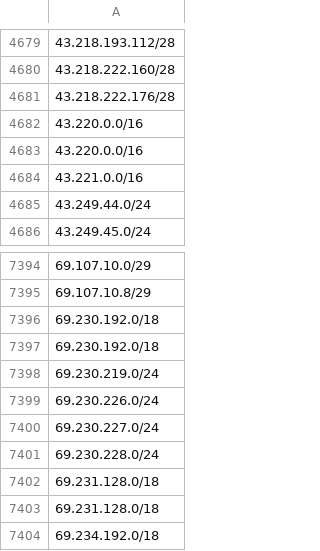
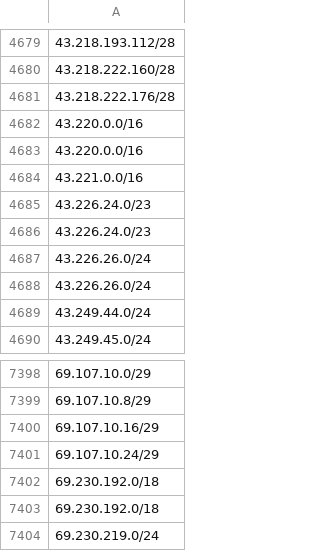
Before and after one commit to ZPetricusic/cloud-ip-ranges, a CSV file: data/aws/ip-ranges.csv, drawn as a sheet; only a part is shown, gaps mark what is left out; the shorter side is filled out with more unchanged rows; the diff names each change by its address in the sheet, - before the commit and + after, or states it on an @@ line.

Commit message:
Automatic range refresh - 08-10-2025 01:49:20+0000

```diff
--- a/data/aws/ip-ranges.csv
+++ b/data/aws/ip-ranges.csv
+row 4685: 43.226.24.0/23
+row 4686: 43.226.24.0/23
+row 4687: 43.226.26.0/24
+row 4688: 43.226.26.0/24
+row 7400: 69.107.10.16/29
+row 7401: 69.107.10.24/29
```
Also changed, not shown: 1 other file.
